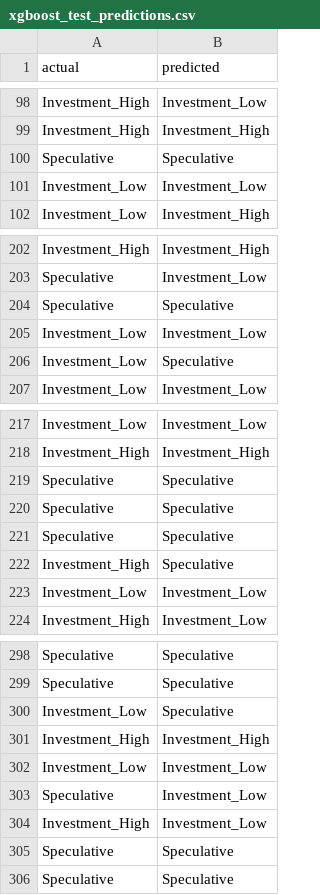
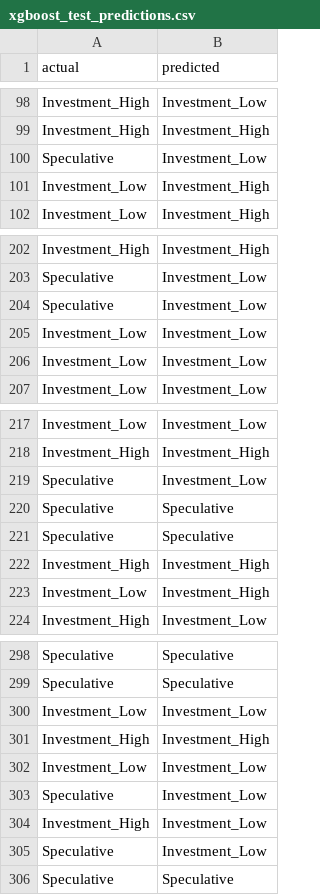
Before and after one commit to nicholas24042626/Credit-Risk-Analyzer, a CSV file: python_models/xgboost_stuff/results/xgboost_test_predictions.csv, drawn as a sheet; only a part is shown, gaps mark what is left out; the diff covers the shown part only.

```diff
--- a/python_models/xgboost_stuff/results/xgboost_test_predictions.csv
+++ b/python_models/xgboost_stuff/results/xgboost_test_predictions.csv
@@ -99,4 +99,4 @@ Investment_High,Investment_Low
 Investment_High,Investment_High
-Speculative,Speculative
-Investment_Low,Investment_Low
+Speculative,Investment_Low
+Investment_Low,Investment_High
 Investment_Low,Investment_High
@@ -203,5 +203,5 @@ Investment_High,Investment_High
 Speculative,Investment_Low
-Speculative,Speculative
+Speculative,Investment_Low
 Investment_Low,Investment_Low
-Investment_Low,Speculative
+Investment_Low,Investment_Low
 Investment_Low,Investment_Low
@@ -218,7 +218,7 @@ Investment_Low,Investment_Low
 Investment_High,Investment_High
+Speculative,Investment_Low
 Speculative,Speculative
 Speculative,Speculative
-Speculative,Speculative
-Investment_High,Speculative
-Investment_Low,Investment_Low
+Investment_High,Investment_High
+Investment_Low,Investment_High
 Investment_High,Investment_Low
@@ -299,3 +299,3 @@ Speculative,Speculative
 Speculative,Speculative
-Investment_Low,Speculative
+Investment_Low,Investment_Low
 Investment_High,Investment_High
@@ -304,3 +304,3 @@ Speculative,Investment_Low
 Investment_High,Investment_Low
-Speculative,Speculative
+Speculative,Investment_Low
 Speculative,Speculative
```
Also changed, not shown: 19 added rows, 20 removed rows and 9 moved rows elsewhere in this file, python_models/xgboost_stuff/results/xgboost_classification_report.csv, python_models/xgboost_stuff/results/xgboost_feature_importance.csv, 11 other files.
